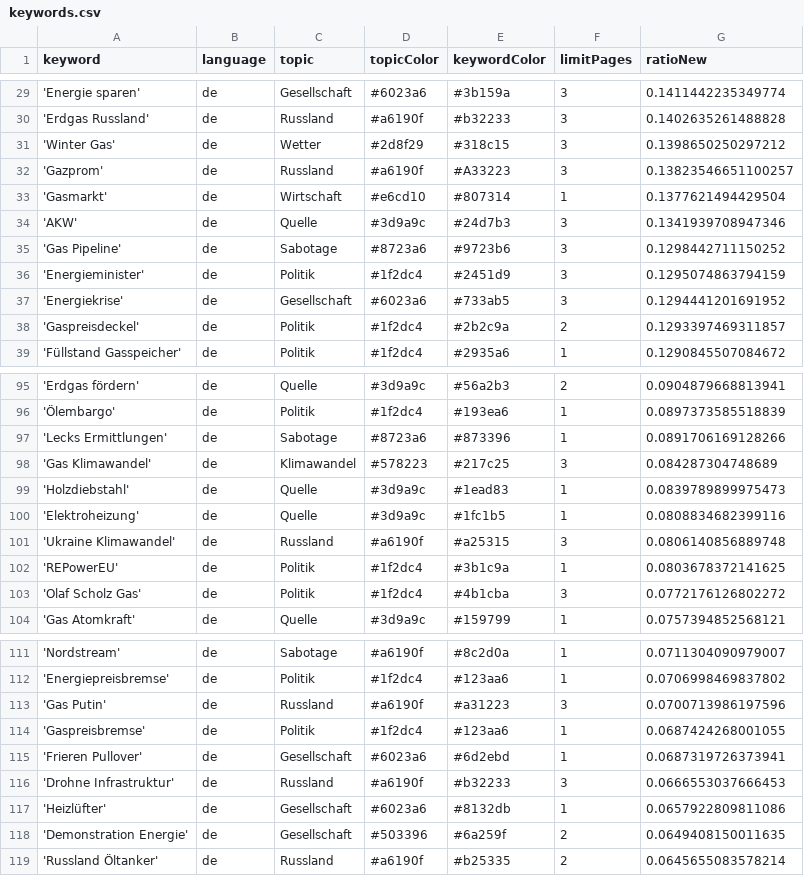
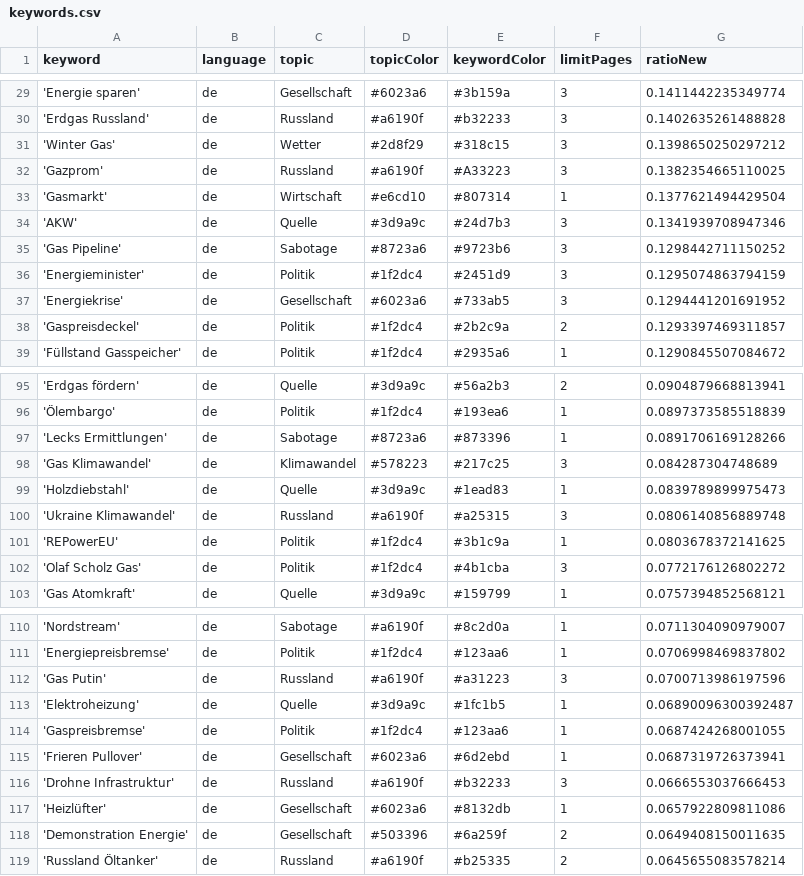
Before and after one commit to newsWhisperer/winterWeapon, a CSV file: keywords.csv, drawn as a sheet; only a part is shown, gaps mark what is left out.

Commit message:
Commit from GitHub Actions (harvest:0.0)

```diff
--- a/keywords.csv
+++ b/keywords.csv
@@ -31,3 +31,3 @@ keyword,language,topic,topicColor,keywordColor,limitPages,ratioNew
 'Winter Gas',de,Wetter,#2d8f29,#318c15,3,0.1398650250297212
-'Gazprom',de,Russland,#a6190f,#A33223,3,0.13823546651100257
+'Gazprom',de,Russland,#a6190f,#A33223,3,0.1382354665110025
 'Gasmarkt',de,Wirtschaft,#e6cd10,#807314,1,0.1377621494429504
@@ -99,3 +99,2 @@ keyword,language,topic,topicColor,keywordColor,limitPages,ratioNew
 'Holzdiebstahl',de,Quelle,#3d9a9c,#1ead83,1,0.0839789899975473
-'Elektroheizung',de,Quelle,#3d9a9c,#1fc1b5,1,0.0808834682399116
 'Ukraine Klimawandel',de,Russland,#a6190f,#a25315,3,0.0806140856889748
@@ -113,2 +112,3 @@ keyword,language,topic,topicColor,keywordColor,limitPages,ratioNew
 'Gas Putin',de,Russland,#a6190f,#a31223,3,0.0700713986197596
+'Elektroheizung',de,Quelle,#3d9a9c,#1fc1b5,1,0.06890096300392487
 'Gaspreisbremse',de,Politik,#1f2dc4,#123aa6,1,0.0687424268001055
```
